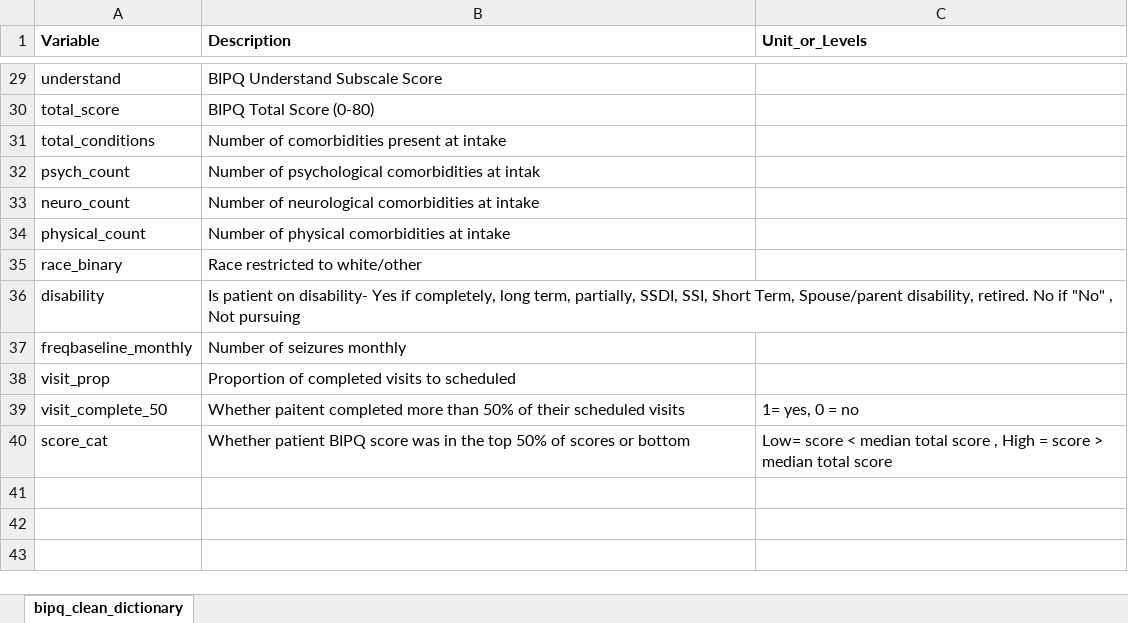
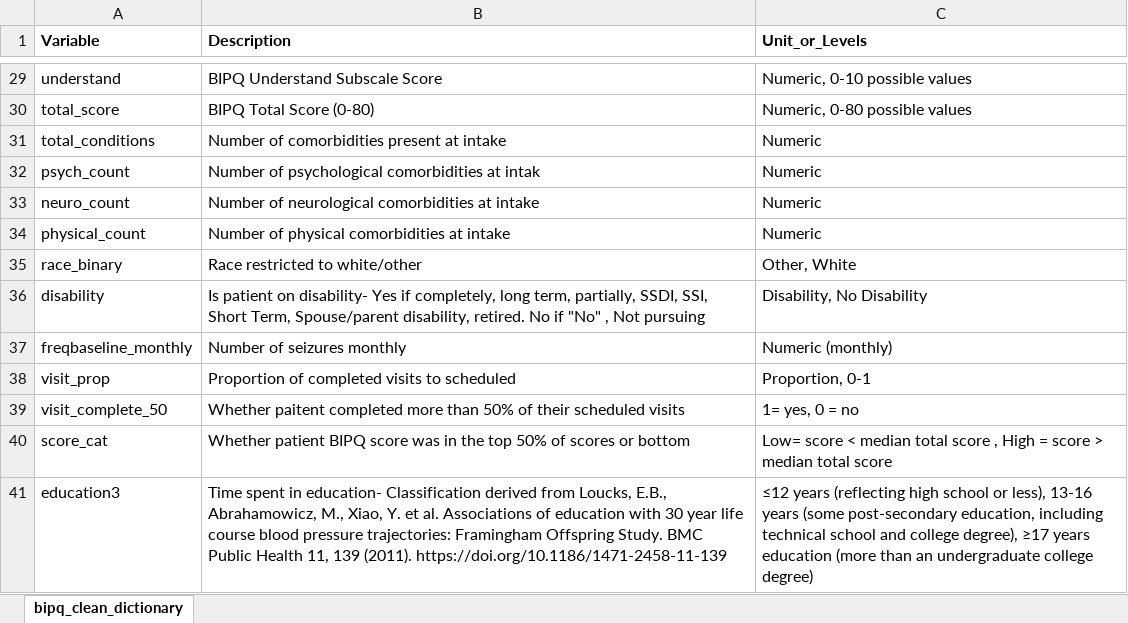
Before and after one commit to ainsleylotito/ERHS732FinalProject, an Excel workbook: Data Dictionary.xlsx, sheet bipq_clean_dictionary, drawn as a sheet; only a part is shown, gaps mark what is left out; values as stored, in another font and other column widths than the file's, no borders; the diff covers the shown part only; the diff names each change by its address in the sheet, - before the commit and + after, or states it on an @@ line.

Commit message:
Uploaded updated data dictionary

```diff
--- a/Data Dictionary.xlsx (sheet bipq_clean_dictionary)
+++ b/Data Dictionary.xlsx (sheet bipq_clean_dictionary)
-C29 (Unit_or_Levels): (empty)
+C29 (Unit_or_Levels): Numeric, 0-10 possible values
-C30 (Unit_or_Levels): (empty)
+C30 (Unit_or_Levels): Numeric, 0-80 possible values
-C31:C34 (Unit_or_Levels): (empty)
+C31:C34 (Unit_or_Levels): Numeric
-C35 (Unit_or_Levels): (empty)
+C35 (Unit_or_Levels): Other, White
-C36 (Unit_or_Levels): (empty)
+C36 (Unit_or_Levels): Disability, No Disability
-C37 (Unit_or_Levels): (empty)
+C37 (Unit_or_Levels): Numeric (monthly)
-C38 (Unit_or_Levels): (empty)
+C38 (Unit_or_Levels): Proportion, 0-1
+row 41: education3 | Time spent in education- Classification derived from Loucks, E.B., Abrahamowicz, M., Xiao, Y. et al. Associations of education with 30 year life course blood pressure trajectories: Framingham Offspring Study. BMC Public Health 11, 139 (2011). https://doi.org/10.1186/1471-2458-11-139 | ≤12 years (reflecting high school or less), 13-16 years (some post-secondary education, including technical school and college degree), ≥17 years education (more than an undergraduate college degree)
```
Also changed, not shown: 27 edited cells elsewhere in this sheet, 1 other file.
